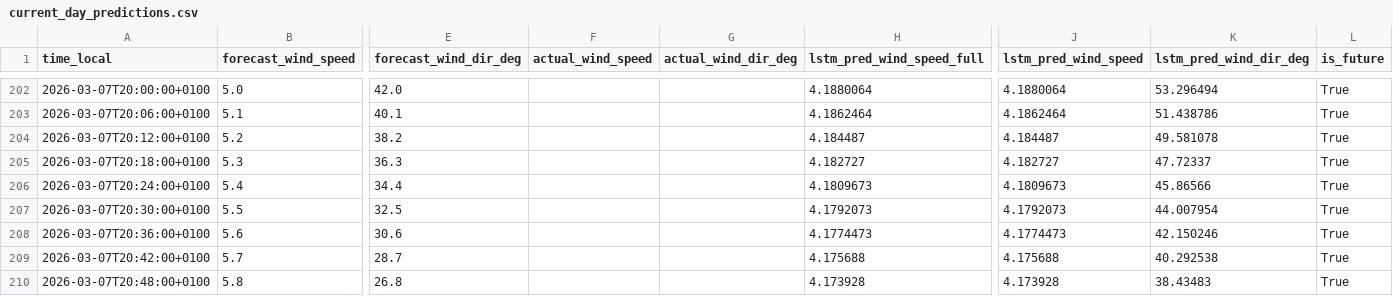
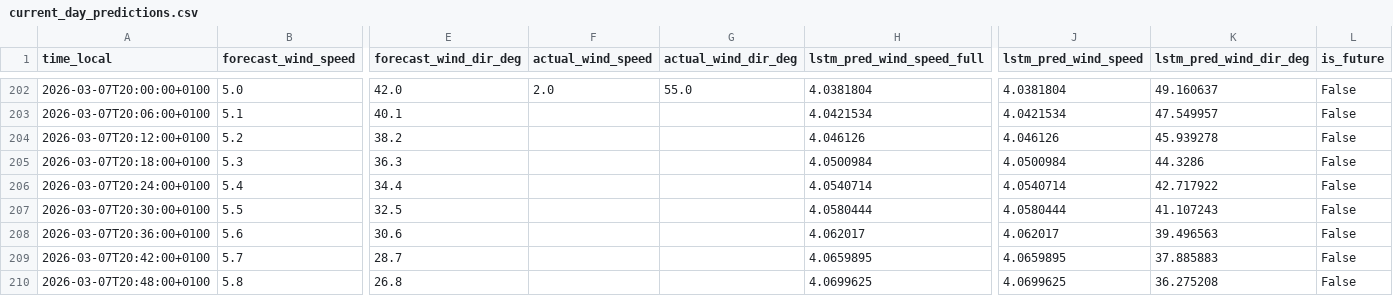
Before and after one commit to sandervancranenburgh/wind_dashboard, a CSV file: docs/current_day_predictions.csv, drawn as a sheet; only a part is shown, gaps mark what is left out; the diff covers the shown part only; the diff names each change by its address in the sheet, - before the commit and + after, or states it on an @@ line.

```diff
--- a/docs/current_day_predictions.csv
+++ b/docs/current_day_predictions.csv
-F202 (actual_wind_speed): (empty)
+F202 (actual_wind_speed): 2.0
-G202 (actual_wind_dir_deg): (empty)
+G202 (actual_wind_dir_deg): 55.0
-H202 (lstm_pred_wind_speed_full): 4.1880064
+H202 (lstm_pred_wind_speed_full): 4.0381804
-J202 (lstm_pred_wind_speed): 4.1880064
+J202 (lstm_pred_wind_speed): 4.0381804
-K202 (lstm_pred_wind_dir_deg): 53.296494
+K202 (lstm_pred_wind_dir_deg): 49.160637
-L202:L210 (is_future): True
+L202:L210 (is_future): False
-H203 (lstm_pred_wind_speed_full): 4.1862464
+H203 (lstm_pred_wind_speed_full): 4.0421534
-J203 (lstm_pred_wind_speed): 4.1862464
+J203 (lstm_pred_wind_speed): 4.0421534
-K203 (lstm_pred_wind_dir_deg): 51.438786
+K203 (lstm_pred_wind_dir_deg): 47.549957
-H204 (lstm_pred_wind_speed_full): 4.184487
+H204 (lstm_pred_wind_speed_full): 4.046126
-J204 (lstm_pred_wind_speed): 4.184487
+J204 (lstm_pred_wind_speed): 4.046126
-K204 (lstm_pred_wind_dir_deg): 49.581078
+K204 (lstm_pred_wind_dir_deg): 45.939278
-H205 (lstm_pred_wind_speed_full): 4.182727
+H205 (lstm_pred_wind_speed_full): 4.0500984
-J205 (lstm_pred_wind_speed): 4.182727
+J205 (lstm_pred_wind_speed): 4.0500984
-K205 (lstm_pred_wind_dir_deg): 47.72337
+K205 (lstm_pred_wind_dir_deg): 44.3286
-H206 (lstm_pred_wind_speed_full): 4.1809673
+H206 (lstm_pred_wind_speed_full): 4.0540714
-J206 (lstm_pred_wind_speed): 4.1809673
+J206 (lstm_pred_wind_speed): 4.0540714
-K206 (lstm_pred_wind_dir_deg): 45.86566
+K206 (lstm_pred_wind_dir_deg): 42.717922
-H207 (lstm_pred_wind_speed_full): 4.1792073
+H207 (lstm_pred_wind_speed_full): 4.0580444
-J207 (lstm_pred_wind_speed): 4.1792073
+J207 (lstm_pred_wind_speed): 4.0580444
-K207 (lstm_pred_wind_dir_deg): 44.007954
+K207 (lstm_pred_wind_dir_deg): 41.107243
-H208 (lstm_pred_wind_speed_full): 4.1774473
+H208 (lstm_pred_wind_speed_full): 4.062017
-J208 (lstm_pred_wind_speed): 4.1774473
+J208 (lstm_pred_wind_speed): 4.062017
-K208 (lstm_pred_wind_dir_deg): 42.150246
+K208 (lstm_pred_wind_dir_deg): 39.496563
-H209 (lstm_pred_wind_speed_full): 4.175688
+H209 (lstm_pred_wind_speed_full): 4.0659895
-J209 (lstm_pred_wind_speed): 4.175688
+J209 (lstm_pred_wind_speed): 4.0659895
-K209 (lstm_pred_wind_dir_deg): 40.292538
+K209 (lstm_pred_wind_dir_deg): 37.885883
-H210 (lstm_pred_wind_speed_full): 4.173928
+H210 (lstm_pred_wind_speed_full): 4.0699625
-J210 (lstm_pred_wind_speed): 4.173928
+J210 (lstm_pred_wind_speed): 4.0699625
-K210 (lstm_pred_wind_dir_deg): 38.43483
+K210 (lstm_pred_wind_dir_deg): 36.275208
```
Also changed, not shown: 123 edited cells elsewhere in this file, 3 other files.
